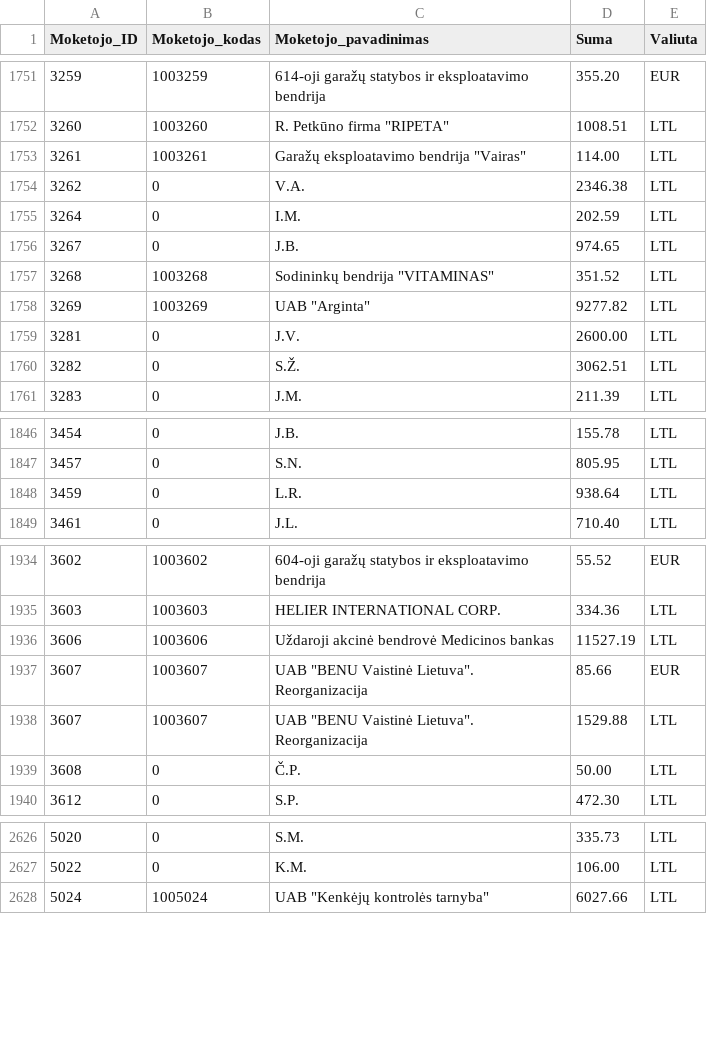
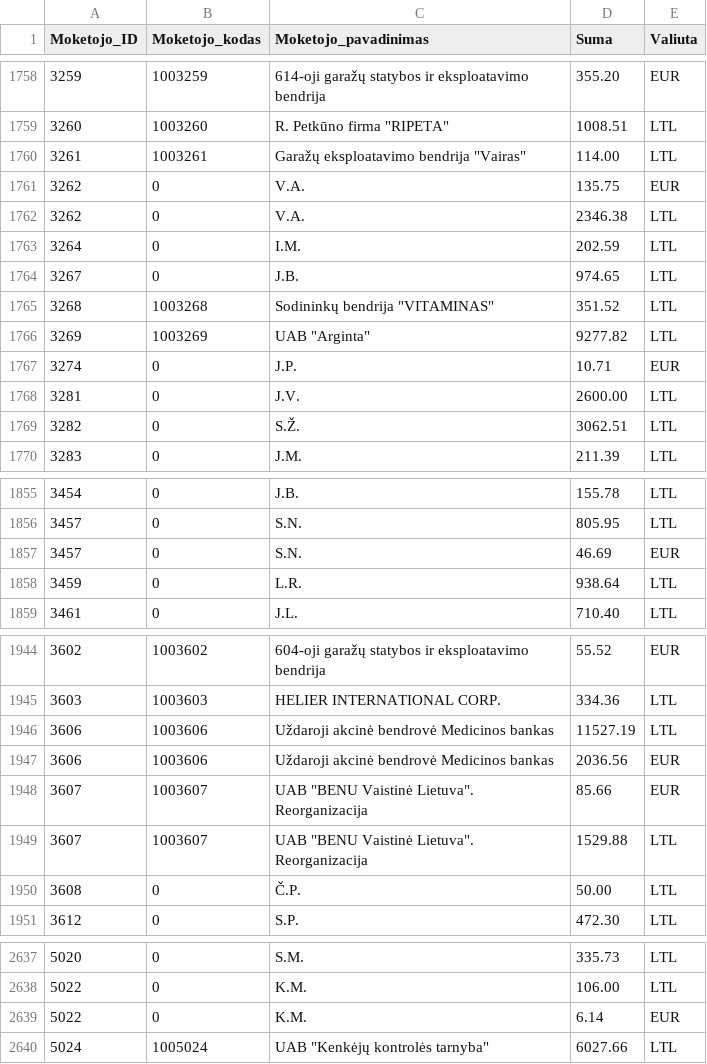
Before and after one commit to vilnius/zemesnuomossutartys, a TSV file: data/Sumos.tsv, drawn as a sheet; only a part is shown, gaps mark what is left out; the diff covers the shown part only; the diff names each change by its address in the sheet, - before the commit and + after, or states it on an @@ line.

```diff
--- a/data/Sumos.tsv
+++ b/data/Sumos.tsv
+row 1761: 3262 | 0 | V.A. | 135.75 | EUR
+row 1767: 3274 | 0 | J.P. | 10.71 | EUR
+row 1857: 3457 | 0 | S.N. | 46.69 | EUR
+row 1947: 3606 | 1003606 | Uždaroji akcinė bendrovė Medicinos bankas | 2036.56 | EUR
+row 2639: 5022 | 0 | K.M. | 6.14 | EUR
```
Also changed, not shown: 25 added rows, 1 moved row and 10 edited cells elsewhere in this file.
